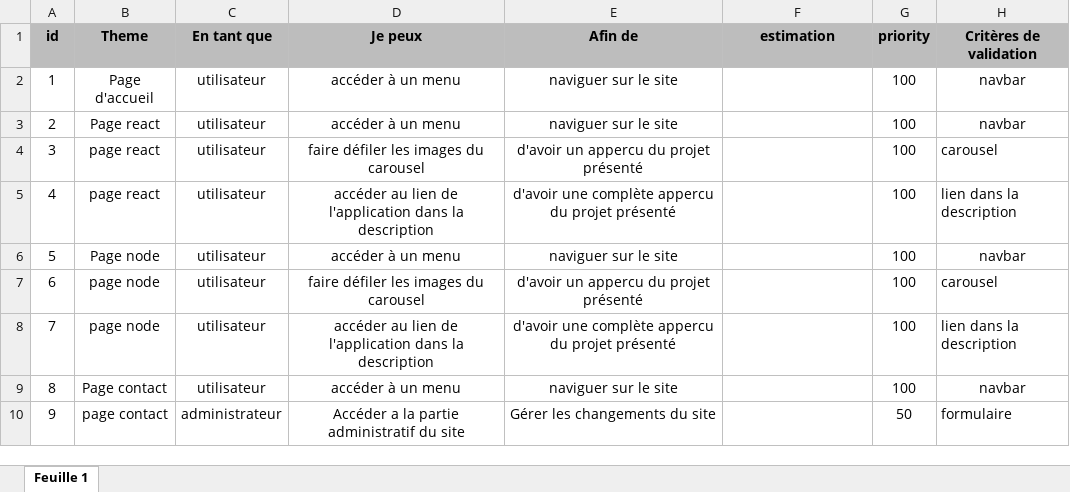
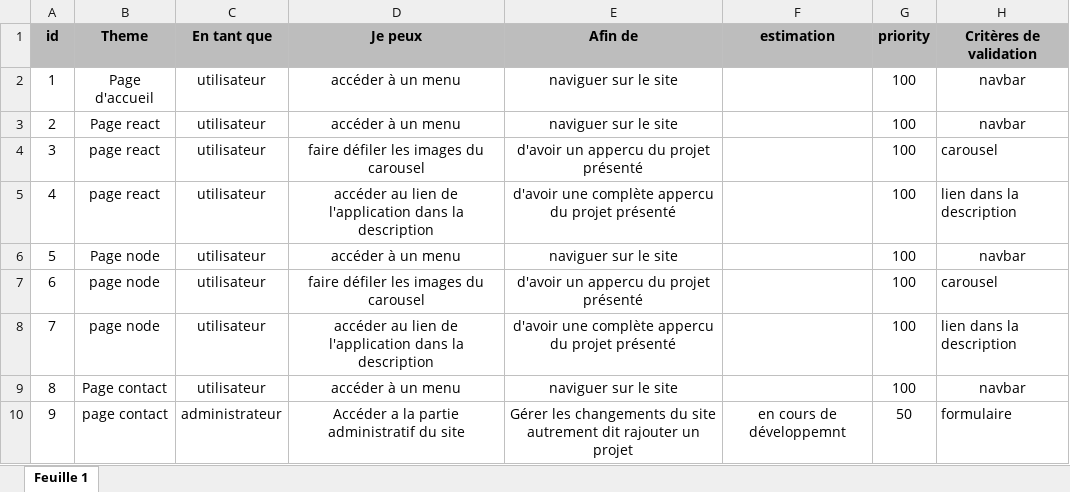
Before and after one commit to davidoumone/CHALLENGE4, an Excel workbook: back/product backlog chexkpoint4.xlsx, sheet Feuille 1, drawn as a sheet; values as stored, in another font and other column widths than the file's, no borders; the diff names each change by its address in the sheet, - before the commit and + after, or states it on an @@ line.

Commit message:
modids wireframes et product backlog

```diff
--- a/back/product backlog chexkpoint4.xlsx (sheet Feuille 1)
+++ b/back/product backlog chexkpoint4.xlsx (sheet Feuille 1)
-E10 (Afin de): …du site
+E10 (Afin de): …du site autrement dit rajouter un projet
-F10 (estimation): (empty)
+F10 (estimation): en cours de développemnt
```
Also changed, not shown: 1 other file.
